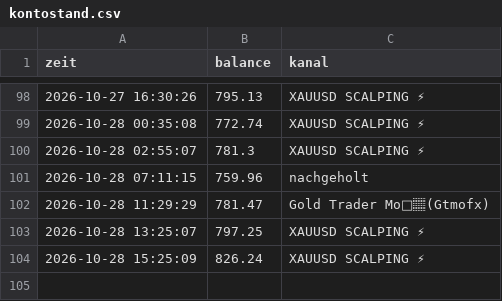
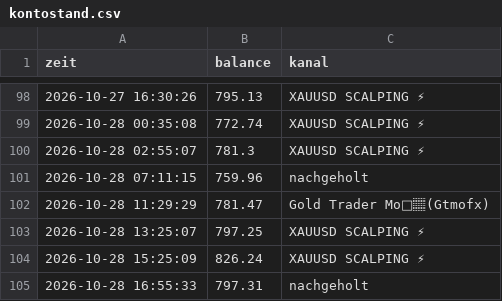
Before and after one commit to DerManagerBerlin/teletrader_code, a CSV file: kontostand.csv, drawn as a sheet; only a part is shown, gaps mark what is left out; the diff names each change by its address in the sheet, - before the commit and + after, or states it on an @@ line.

```diff
--- a/kontostand.csv
+++ b/kontostand.csv
+row 105: 2026-10-28 16:55:33 | 797.31 | nachgeholt
```
Also changed, not shown: 2 other files.
